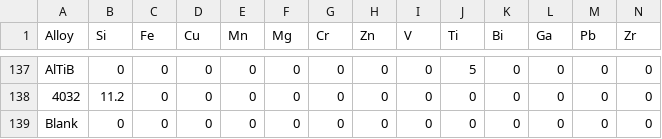
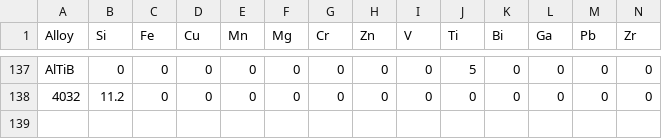
Before and after one commit to kxkuah/blank-app, a CSV file: alloys.csv, drawn as a sheet; only a part is shown, gaps mark what is left out; rows hold the shown columns only; the diff names each change by its address in the sheet, - before the commit and + after, or states it on an @@ line.

Commit message:
Update alloys.csv

```diff
--- a/alloys.csv
+++ b/alloys.csv
-row 139: Blank | 0 | 0 | 0 | 0 | 0 | 0 | 0 | 0 | 0 | 0 | 0 | 0 | 0
```
